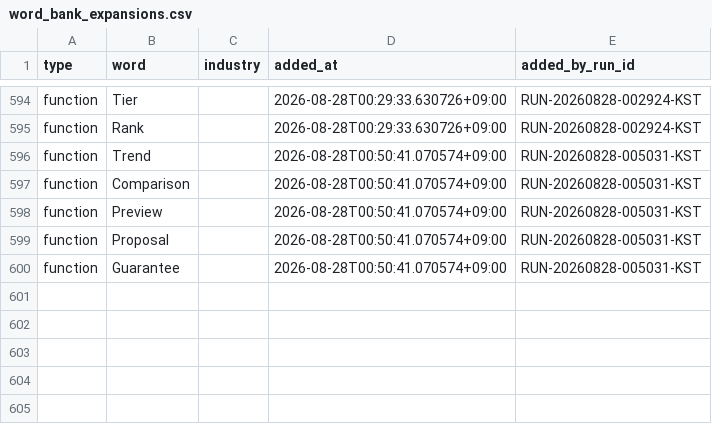
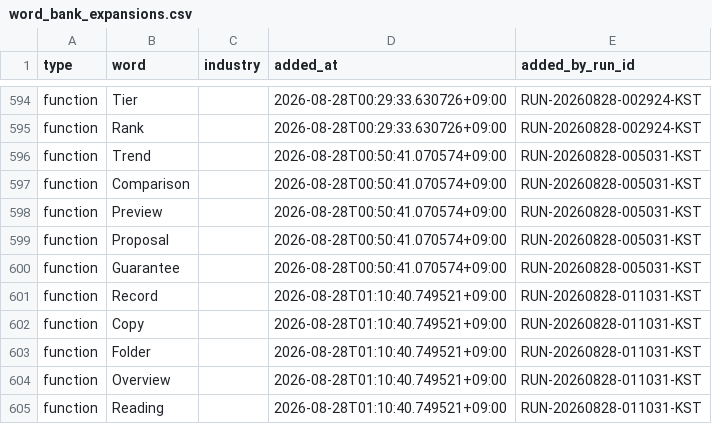
Before and after one commit to h0912w/SAAS_WORDS_TWO_claude_code_project_v2.4, a CSV file: config/word_bank_expansions.csv, drawn as a sheet; only a part is shown, gaps mark what is left out.

Commit message:
chore: word pipeline checkpoint for RUN-20260828-011031-KST

```diff
--- a/config/word_bank_expansions.csv
+++ b/config/word_bank_expansions.csv
@@ -600 +600,6 @@ function,Proposal,,2026-08-28T00:50:41.070574+09:00,RUN-20260828-005031-KST
 function,Guarantee,,2026-08-28T00:50:41.070574+09:00,RUN-20260828-005031-KST
+function,Record,,2026-08-28T01:10:40.749521+09:00,RUN-20260828-011031-KST
+function,Copy,,2026-08-28T01:10:40.749521+09:00,RUN-20260828-011031-KST
+function,Folder,,2026-08-28T01:10:40.749521+09:00,RUN-20260828-011031-KST
+function,Overview,,2026-08-28T01:10:40.749521+09:00,RUN-20260828-011031-KST
+function,Reading,,2026-08-28T01:10:40.749521+09:00,RUN-20260828-011031-KST
```
Also changed, not shown: output/_pipeline/analysis/round_history.csv, 7 other files.
